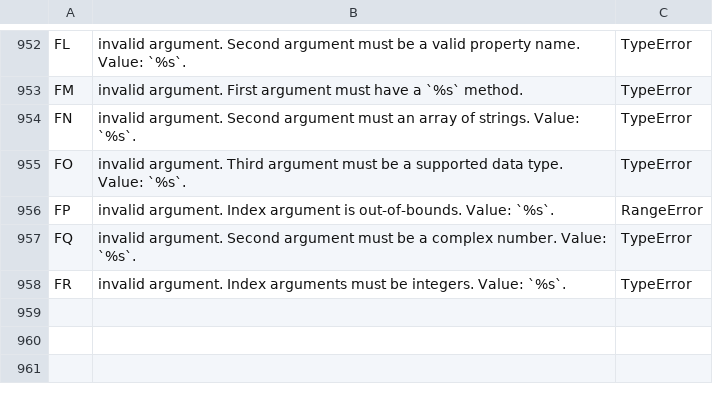
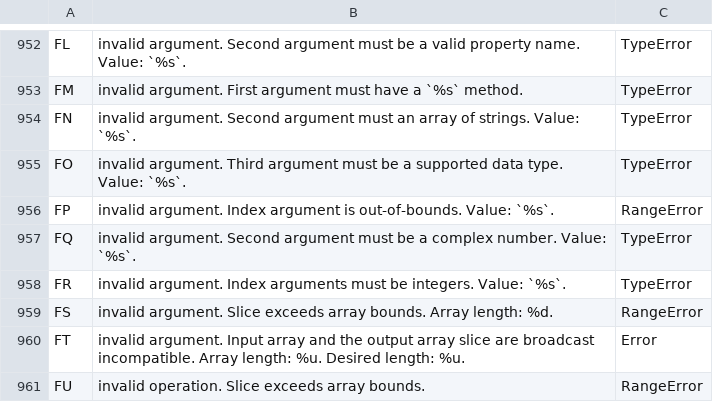
Before and after one commit to stdlib-js/error-tools-database, a CSV file: data/data.csv, drawn as a sheet; only a part is shown, gaps mark what is left out.

```diff
--- a/data/data.csv
+++ b/data/data.csv
@@ -958 +958,4 @@
 "FR","invalid argument. Index arguments must be integers. Value: `%s`.","TypeError"
+"FS","invalid argument. Slice exceeds array bounds. Array length: %d.","RangeError"
+"FT","invalid argument. Input array and the output array slice are broadcast incompatible. Array length: %u. Desired length: %u.","Error"
+"FU","invalid operation. Slice exceeds array bounds.","RangeError"
```
Also changed, not shown: 16 other files.
